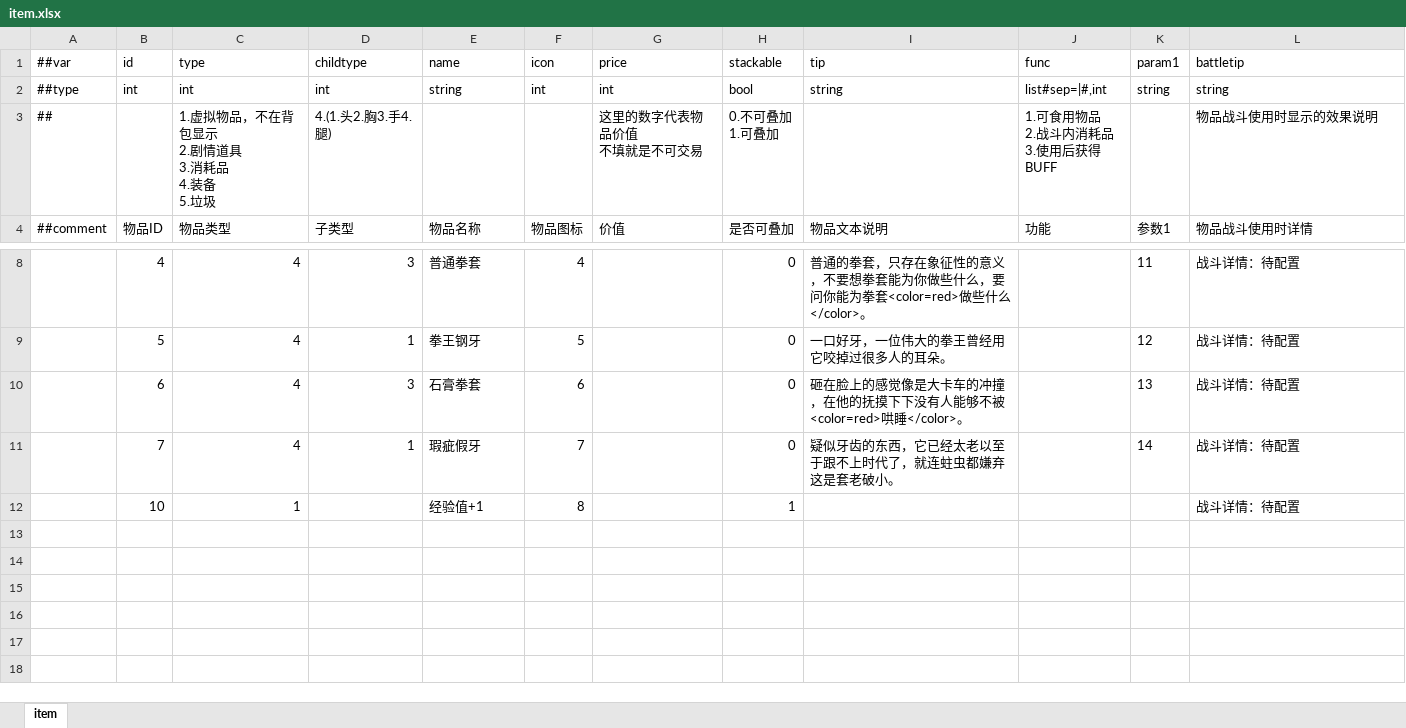
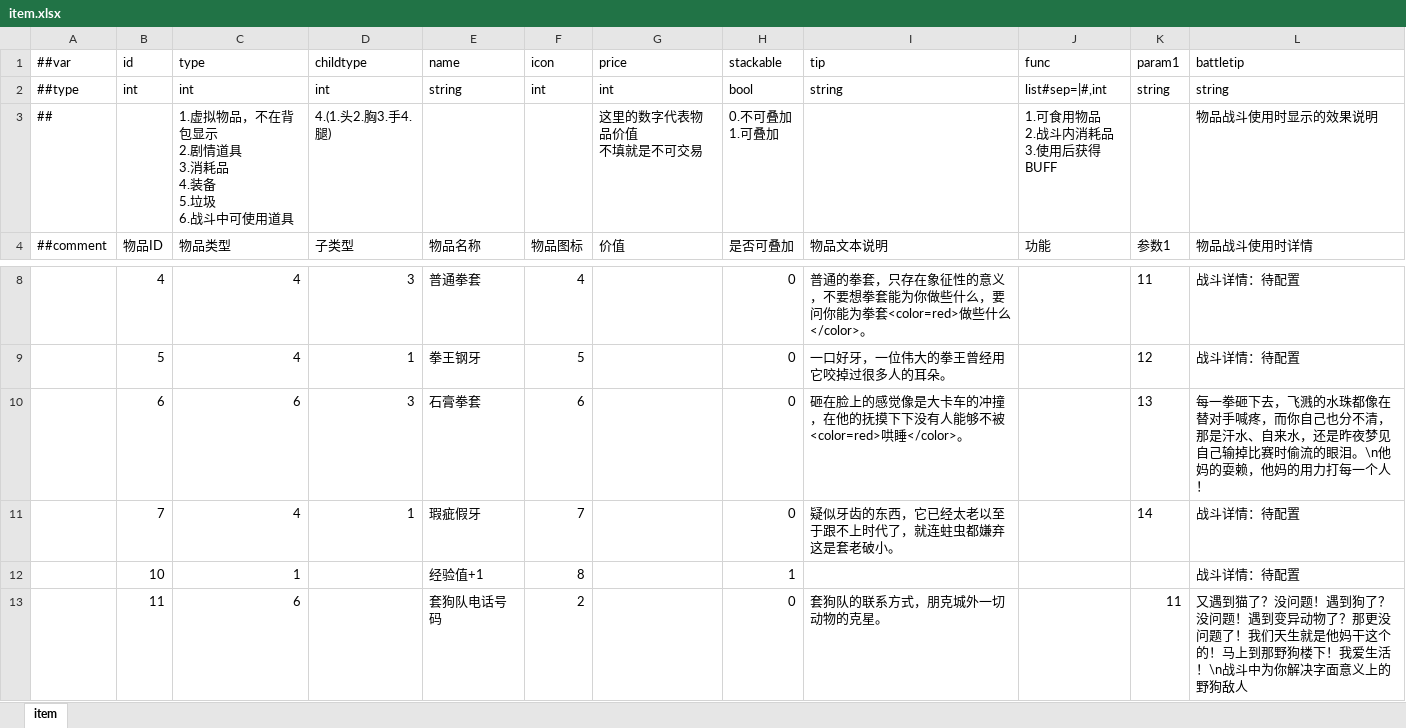
Before and after one commit to SaluteBEE/Hippo-s-Epic, an Excel workbook: DataTables/Datas/item.xlsx, sheet item, drawn as a sheet; only a part is shown, gaps mark what is left out; values as stored, in another font and other column widths than the file's, no borders; ↵ is a line break in a cell; the diff names each change by its address in the sheet, - before the commit and + after, or states it on an @@ line.

```diff
--- a/DataTables/Datas/item.xlsx (sheet item)
+++ b/DataTables/Datas/item.xlsx (sheet item)
-C3 (type): 1.虚拟物品，不在背包显示 ↵ 2.剧情道具 ↵ 3.消耗品 ↵ 4.装备 ↵ 5.垃圾
+C3 (type): 1.虚拟物品，不在背包显示 ↵ 2.剧情道具 ↵ 3.消耗品 ↵ 4.装备 ↵ 5.垃圾 ↵ 6.战斗中可使用道具
-C10 (type): 4
+C10 (type): 6
-L10 (battletip): 战斗详情：待配置
+L10 (battletip): 每一拳砸下去，飞溅的水珠都像在替对手喊疼，而你自己也分不清，那是汗水、自来水，还是昨夜梦见自己输掉比赛时偷流的眼泪。\n他妈的耍赖，他妈的用力打每一个人！
+row 13:  | 11 | 6 |  | 套狗队电话号码 | 2 |  | 0 | 套狗队的联系方式，朋克城外一切动物的克星。 |  | 11 | 又遇到猫了？没问题！遇到狗了？没问题！遇到变异动物了？那更没问题了！我们天生就是他妈干这个的！马上到那野狗楼下！我爱生活！\n战斗中为你解决字面意义上的野狗敌人
```
Also changed, not shown: DataTables/Datas/dialog.xlsx, DataTables/Datas/dialogcontent.xlsx, 9 other files.
